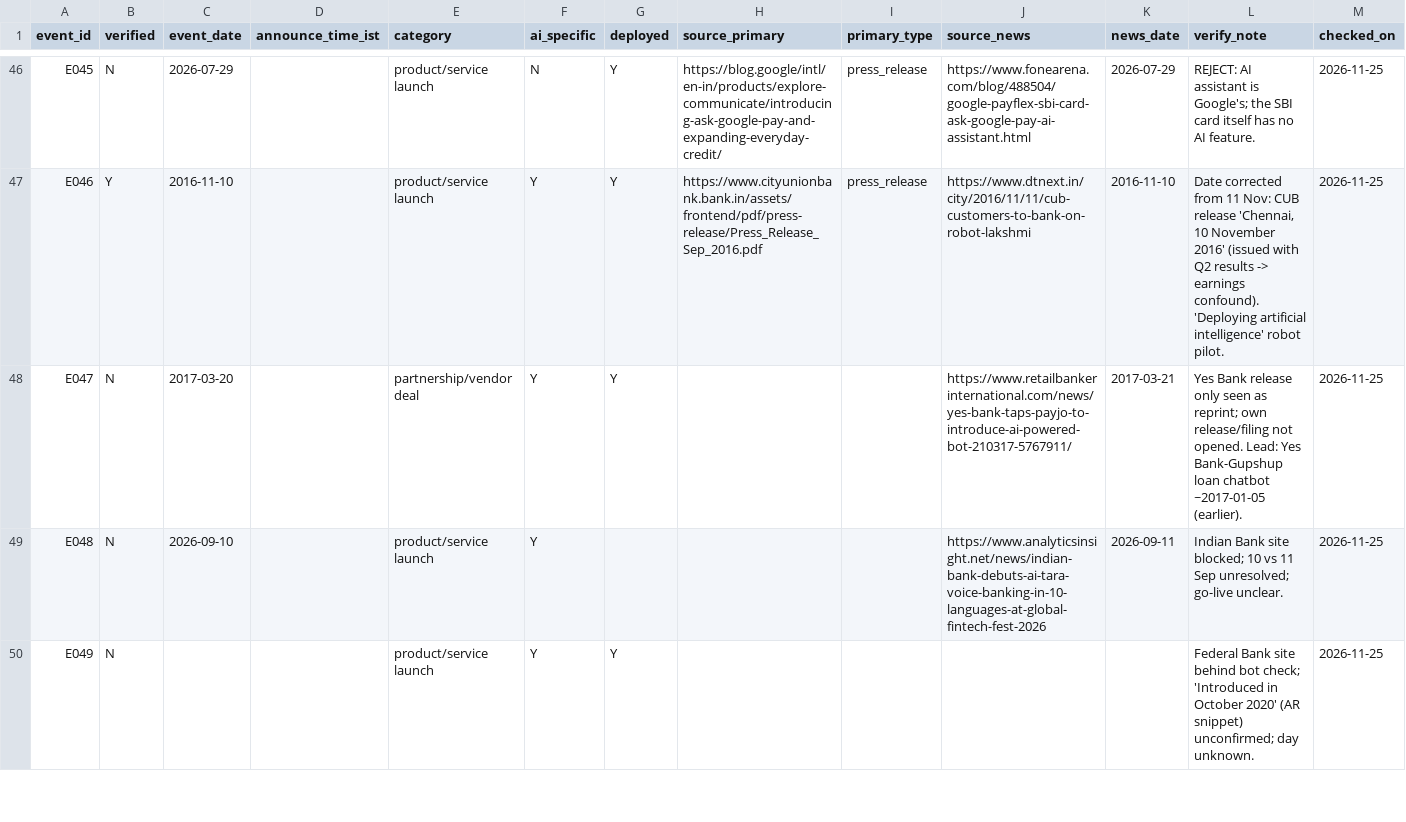
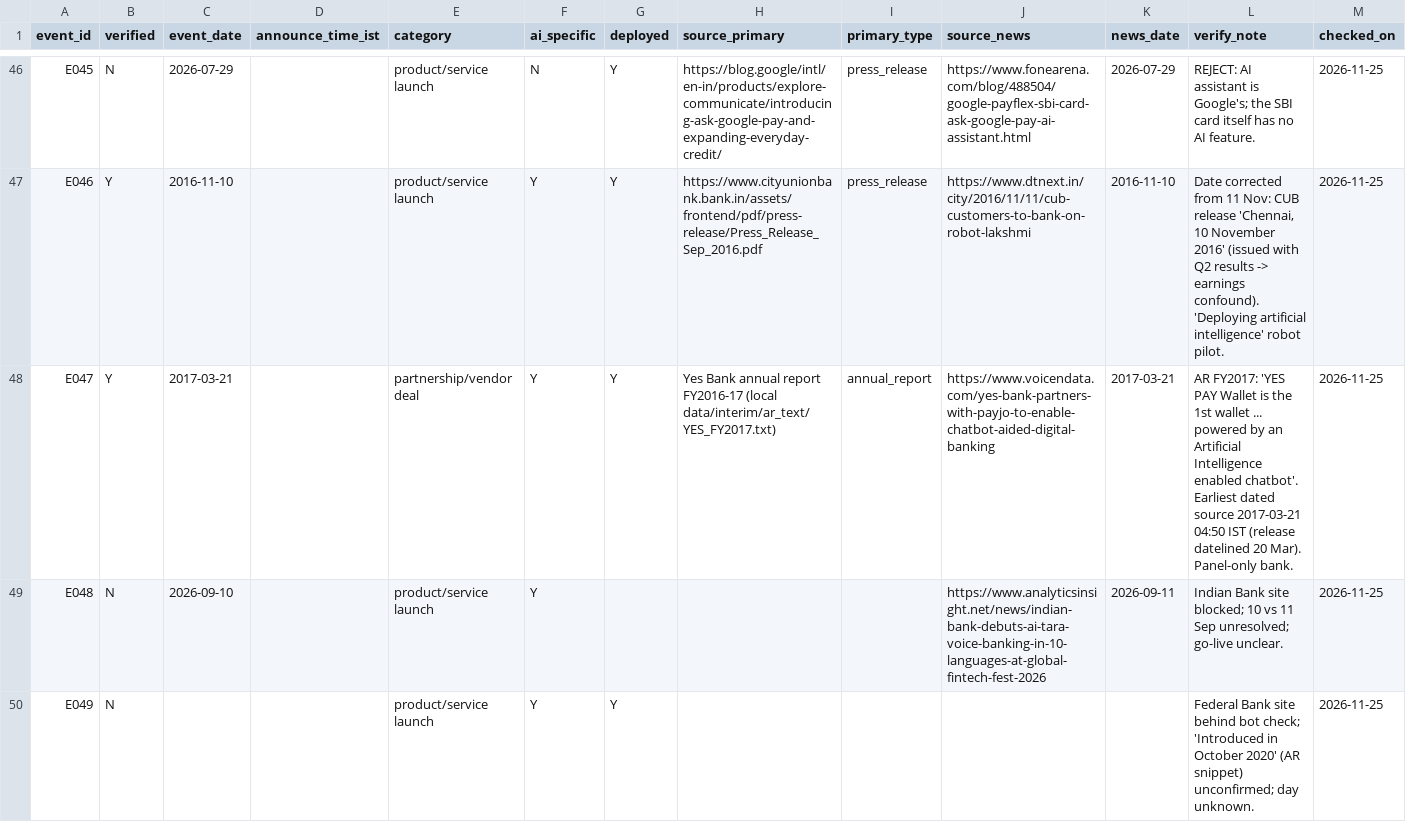
Before and after one commit to b740562-dev/Impact-of-AI-adoption-on-bank-fintech-performance-, a CSV file: data/raw/events_verification.csv, drawn as a sheet; only a part is shown, gaps mark what is left out; the diff covers the shown part only.

```diff
--- a/data/raw/events_verification.csv
+++ b/data/raw/events_verification.csv
@@ -47,2 +47,2 @@ E045,N,2026-07-29,,product/service launch,N,Y,https://blog.google/intl/en-in/pro
 E046,Y,2016-11-10,,product/service launch,Y,Y,https://www.cityunionbank.bank.in/assets/frontend/pdf/press-release/Press_Release_Sep_2016.pdf,press_release,https://www.dtnext.in/city/2016/11/11/cub-customers-to-bank-on-robot-lakshmi,2016-11-10,"Date corrected from 11 Nov: CUB release 'Chennai, 10 November 2016' (issued with Q2 results -> earnings confound). 'Deploying artificial intelligence' robot pilot.",2026-11-25
-E047,N,2017-03-20,,partnership/vendor deal,Y,Y,,,https://www.retailbankerinternational.com/news/yes-bank-taps-payjo-to-introduce-ai-powered-bot-210317-5767911/,2017-03-21,"Yes Bank release only seen as reprint; own release/filing not opened. Lead: Yes Bank-Gupshup loan chatbot ~2017-01-05 (earlier).",2026-11-25
+E047,Y,2017-03-21,,partnership/vendor deal,Y,Y,Yes Bank annual report FY2016-17 (local data/interim/ar_text/YES_FY2017.txt),annual_report,https://www.voicendata.com/yes-bank-partners-with-payjo-to-enable-chatbot-aided-digital-banking,2017-03-21,AR FY2017: 'YES PAY Wallet is the 1st wallet ... powered by an Artificial Intelligence enabled chatbot'. Earliest dated source 2017-03-21 04:50 IST (release datelined 20 Mar). Panel-only bank.,2026-11-25
```
Also changed, not shown: 6 added rows and 42 edited cells elsewhere in this file, data/interim/phase1_levels.csv, 7 other files.
